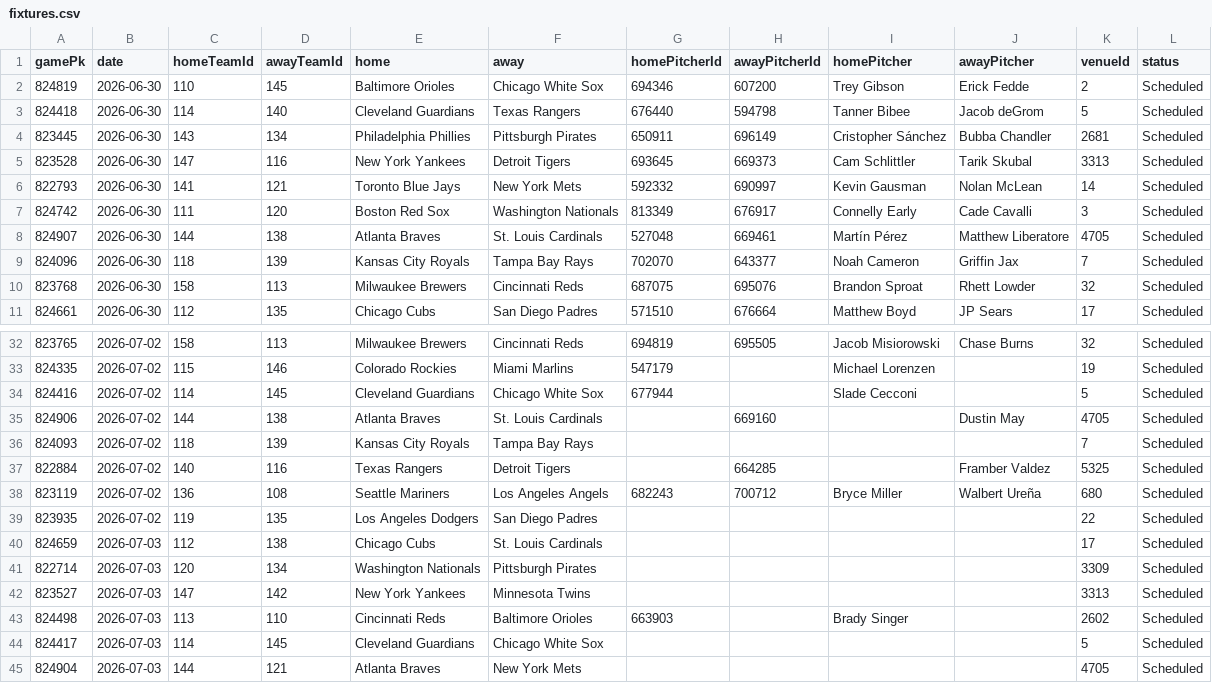
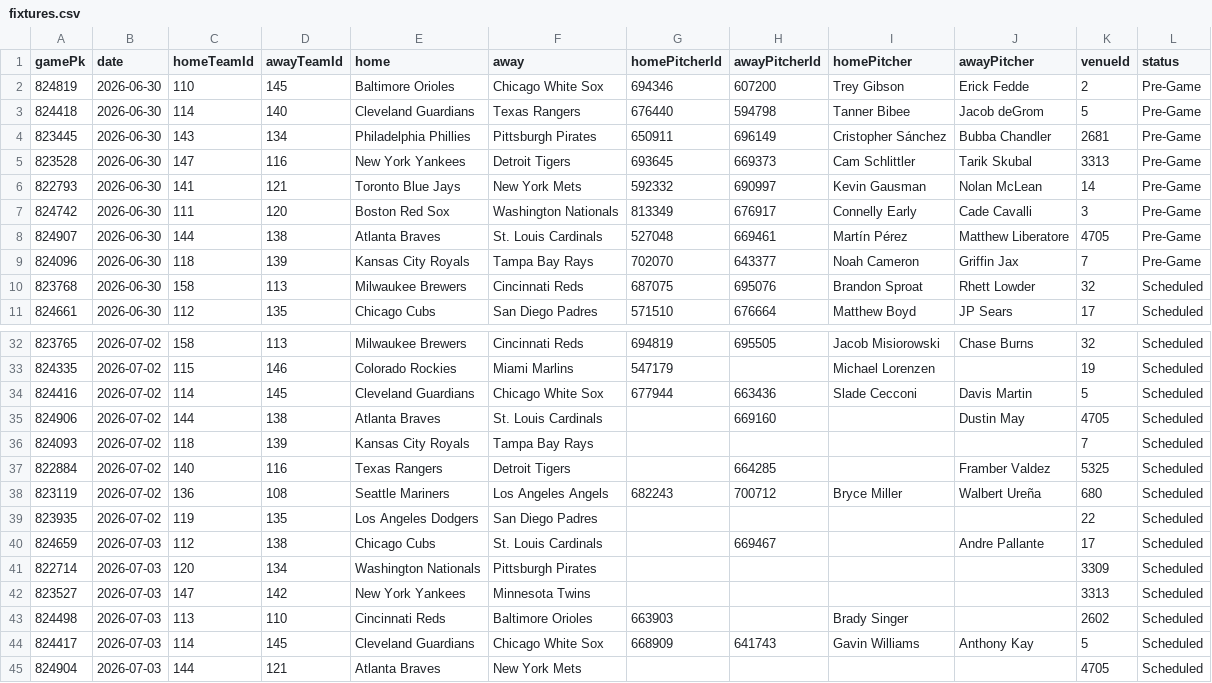
Before and after one commit to DanielTomaro13/MLB-Modelling, a CSV file: data/fixtures.csv, drawn as a sheet; only a part is shown, gaps mark what is left out.

```diff
--- a/data/fixtures.csv
+++ b/data/fixtures.csv
@@ -1,10 +1,10 @@
 gamePk,date,homeTeamId,awayTeamId,home,away,homePitcherId,awayPitcherId,homePitcher,awayPitcher,venueId,status
-824819,2026-06-30,110,145,Baltimore Orioles,Chicago White Sox,694346,607200,Trey Gibson,Erick Fedde,2,Scheduled
-824418,2026-06-30,114,140,Cleveland Guardians,Texas Rangers,676440,594798,Tanner Bibee,Jacob deGrom,5,Scheduled
-823445,2026-06-30,143,134,Philadelphia Phillies,Pittsburgh Pirates,650911,696149,Cristopher Sánchez,Bubba Chandler,2681,Scheduled
-823528,2026-06-30,147,116,New York Yankees,Detroit Tigers,693645,669373,Cam Schlittler,Tarik Skubal,3313,Scheduled
-822793,2026-06-30,141,121,Toronto Blue Jays,New York Mets,592332,690997,Kevin Gausman,Nolan McLean,14,Scheduled
-824742,2026-06-30,111,120,Boston Red Sox,Washington Nationals,813349,676917,Connelly Early,Cade Cavalli,3,Scheduled
-824907,2026-06-30,144,138,Atlanta Braves,St. Louis Cardinals,527048,669461,Martín Pérez,Matthew Liberatore,4705,Scheduled
-824096,2026-06-30,118,139,Kansas City Royals,Tampa Bay Rays,702070,643377,Noah Cameron,Griffin Jax,7,Scheduled
+824819,2026-06-30,110,145,Baltimore Orioles,Chicago White Sox,694346,607200,Trey Gibson,Erick Fedde,2,Pre-Game
+824418,2026-06-30,114,140,Cleveland Guardians,Texas Rangers,676440,594798,Tanner Bibee,Jacob deGrom,5,Pre-Game
+823445,2026-06-30,143,134,Philadelphia Phillies,Pittsburgh Pirates,650911,696149,Cristopher Sánchez,Bubba Chandler,2681,Pre-Game
+823528,2026-06-30,147,116,New York Yankees,Detroit Tigers,693645,669373,Cam Schlittler,Tarik Skubal,3313,Pre-Game
+822793,2026-06-30,141,121,Toronto Blue Jays,New York Mets,592332,690997,Kevin Gausman,Nolan McLean,14,Pre-Game
+824742,2026-06-30,111,120,Boston Red Sox,Washington Nationals,813349,676917,Connelly Early,Cade Cavalli,3,Pre-Game
+824907,2026-06-30,144,138,Atlanta Braves,St. Louis Cardinals,527048,669461,Martín Pérez,Matthew Liberatore,4705,Pre-Game
+824096,2026-06-30,118,139,Kansas City Royals,Tampa Bay Rays,702070,643377,Noah Cameron,Griffin Jax,7,Pre-Game
 823768,2026-06-30,158,113,Milwaukee Brewers,Cincinnati Reds,687075,695076,Brandon Sproat,Rhett Lowder,32,Scheduled
@@ -33,3 +33,3 @@ gamePk,date,homeTeamId,awayTeamId,home,away,homePitcherId,awayPitcherId,homePitc
 824335,2026-07-02,115,146,Colorado Rockies,Miami Marlins,547179,,Michael Lorenzen,,19,Scheduled
-824416,2026-07-02,114,145,Cleveland Guardians,Chicago White Sox,677944,,Slade Cecconi,,5,Scheduled
+824416,2026-07-02,114,145,Cleveland Guardians,Chicago White Sox,677944,663436,Slade Cecconi,Davis Martin,5,Scheduled
 824906,2026-07-02,144,138,Atlanta Braves,St. Louis Cardinals,,669160,,Dustin May,4705,Scheduled
@@ -39,3 +39,3 @@ gamePk,date,homeTeamId,awayTeamId,home,away,homePitcherId,awayPitcherId,homePitc
 823935,2026-07-02,119,135,Los Angeles Dodgers,San Diego Padres,,,,,22,Scheduled
-824659,2026-07-03,112,138,Chicago Cubs,St. Louis Cardinals,,,,,17,Scheduled
+824659,2026-07-03,112,138,Chicago Cubs,St. Louis Cardinals,,669467,,Andre Pallante,17,Scheduled
 822714,2026-07-03,120,134,Washington Nationals,Pittsburgh Pirates,,,,,3309,Scheduled
@@ -43,3 +43,3 @@ gamePk,date,homeTeamId,awayTeamId,home,away,homePitcherId,awayPitcherId,homePitc
 824498,2026-07-03,113,110,Cincinnati Reds,Baltimore Orioles,663903,,Brady Singer,,2602,Scheduled
-824417,2026-07-03,114,145,Cleveland Guardians,Chicago White Sox,,,,,5,Scheduled
+824417,2026-07-03,114,145,Cleveland Guardians,Chicago White Sox,668909,641743,Gavin Williams,Anthony Kay,5,Scheduled
 824904,2026-07-03,144,121,Atlanta Braves,New York Mets,,,,,4705,Scheduled
```
Also changed, not shown: reports/predictions.csv, 2 other files.
